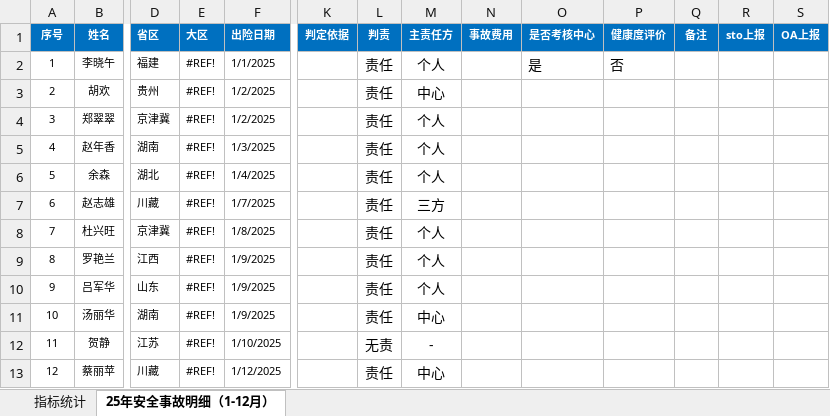
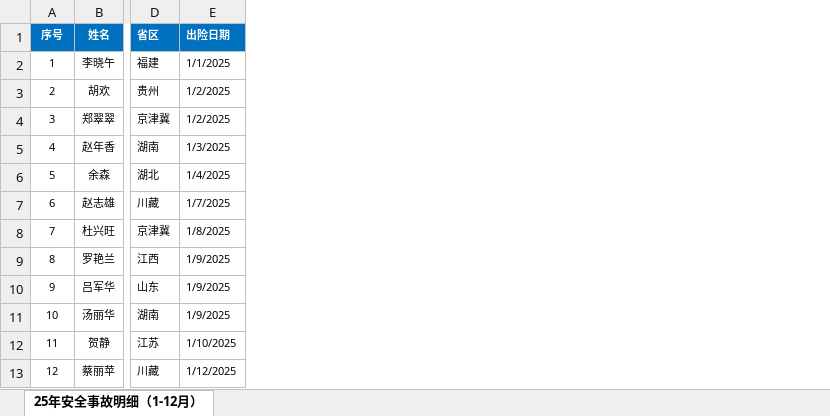
Before and after one commit to jxk1213/safety-shendun, an Excel workbook: 参考资料/2025年安全事故汇总..xlsx, sheet 25年安全事故明细（1-12月）, drawn as a sheet; only a part is shown, gaps mark what is left out; values as stored, in another font and other column widths than the file's, no borders; conditional formats not drawn; the diff names each change by its address in the sheet, - before the commit and + after, or states it on an @@ line.

```diff
--- a/参考资料/2025年安全事故汇总..xlsx (sheet 25年安全事故明细（1-12月）)
+++ b/参考资料/2025年安全事故汇总..xlsx (sheet 25年安全事故明细（1-12月）)
-sheet tab: 指标统计
-column E (大区), rows 2-13: all #REF!
-column K (判定依据), empty
-column L (判责), rows 2-13: 责任 | 责任 | 责任 | 责任 | 责任 | 责任 | 责任 | 责任 | 责任 | 责任 | 无责 | 责任
-column M (主责任方), rows 2-13: 个人 | 中心 | 个人 | 个人 | 个人 | 三方 | 个人 | 个人 | 个人 | 中心 | - | 中心
-column N (事故费用), empty
-column O (是否考核中心), row 2: 是
-column P (健康度评价), row 2: 否
-column Q (备注), empty
-column R (sto上报), empty
-column S (OA上报), empty
```
Also changed, not shown: formulas that keep their value, 7 other files.
